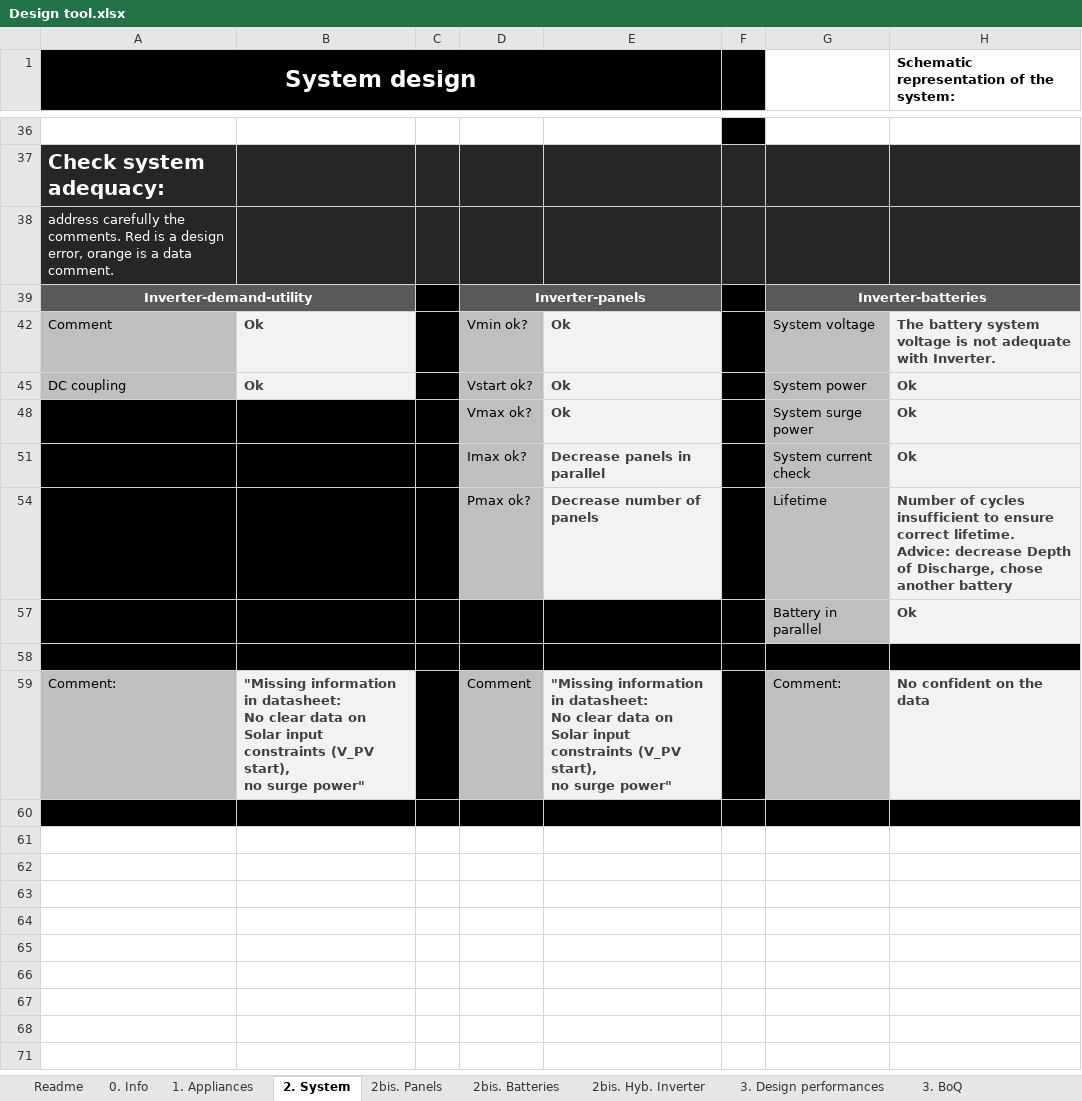
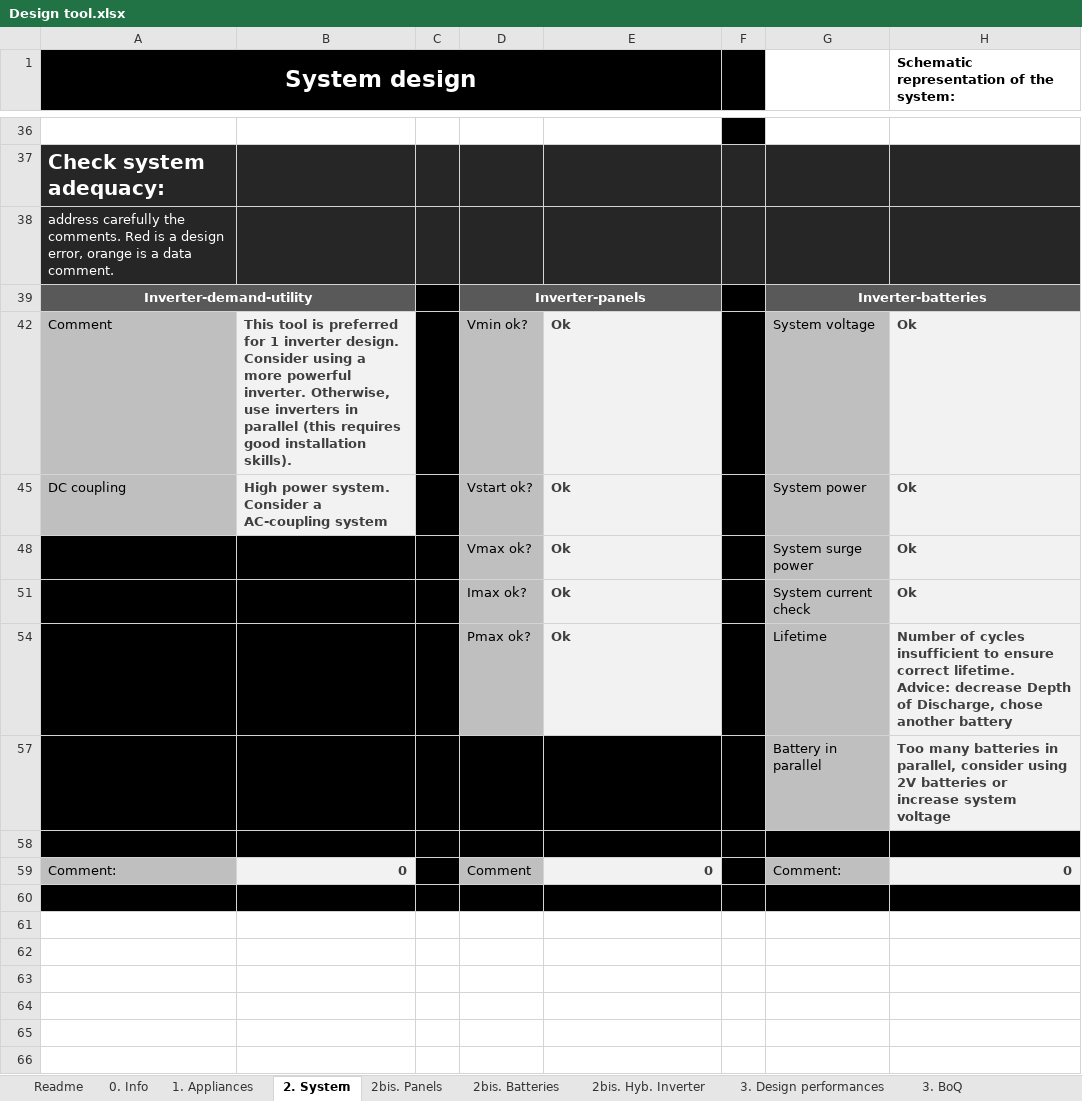
Before and after one commit to glimpens/Design_small_solar_system, an Excel workbook: Design tool.xlsx, sheet 2. System, drawn as a sheet; only a part is shown, gaps mark what is left out; the shorter side is filled out with more unchanged rows; values as stored, in another font and other column widths than the file's, no borders; charts and pictures and conditional formats not drawn; ↵ is a line break in a cell; the diff covers the shown part only; the diff names each change by its address in the sheet, - before the commit and + after, or states it on an @@ line.

```diff
--- a/Design tool.xlsx (sheet 2. System)
+++ b/Design tool.xlsx (sheet 2. System)
-B42: Ok
+B42: This tool is preferred for 1 inverter design. Consider using a more powerful inverter. Otherwise, use inverters in parallel (this requires good installation skills).
-H42: The battery system voltage is not adequate with Inverter.
+H42: Ok
-B45: Ok
+B45: High power system. Consider a AC-coupling system
-E51: Decrease panels in parallel
+E51: Ok
-E54: Decrease number of panels
+E54: Ok
-H57: Ok
+H57: Too many batteries in parallel, consider using 2V batteries or increase system voltage
-B59: "Missing information in datasheet: ↵ No clear data on Solar input constraints (V_PV start), ↵ no surge power"
+B59: 0
-E59: "Missing information in datasheet: ↵ No clear data on Solar input constraints (V_PV start), ↵ no surge power"
+E59: 0
-H59: No confident on the data
+H59: 0
```
Also changed, not shown: 15 edited cells elsewhere in this sheet, sheet 3. BoQ, sheet 1. Appliances, sheet 2bis. Hyb. Inverter, sheet 2bis. Batteries, sheet 3. Design performances, sheet 2bis. Panels, 1 more sheet, formulas that keep their value, hidden cells, charts or pictures.
